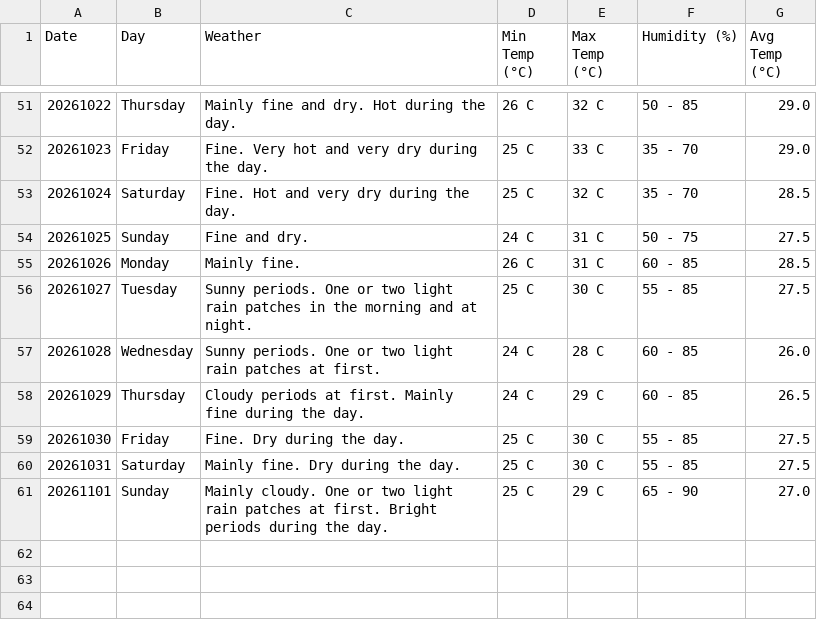
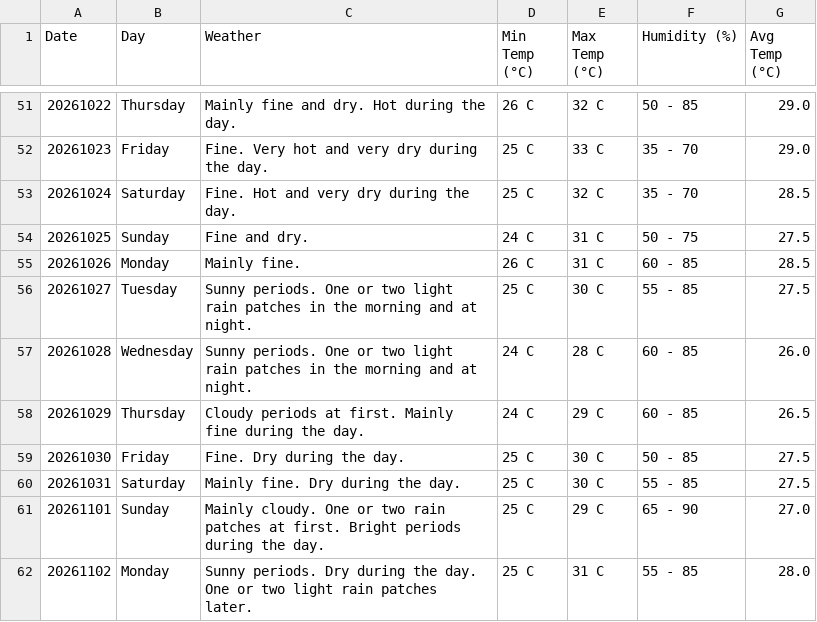
Before and after one commit to claymorewatchout-ops/weather-crawler, a CSV file: weather_forecast.csv, drawn as a sheet; only a part is shown, gaps mark what is left out.

```diff
--- a/weather_forecast.csv
+++ b/weather_forecast.csv
@@ -56,6 +56,7 @@ Date,Day,Weather,Min Temp (°C),Max Temp (°C),Humidity (%),Avg Temp (°C)
 20261027,Tuesday,Sunny periods. One or two light rain patches in the morning and at night.,25 C,30 C,55 - 85,27.5
-20261028,Wednesday,Sunny periods. One or two light rain patches at first.,24 C,28 C,60 - 85,26.0
+20261028,Wednesday,Sunny periods. One or two light rain patches in the morning and at night.,24 C,28 C,60 - 85,26.0
 20261029,Thursday,Cloudy periods at first. Mainly fine during the day.,24 C,29 C,60 - 85,26.5
-20261030,Friday,Fine. Dry during the day.,25 C,30 C,55 - 85,27.5
+20261030,Friday,Fine. Dry during the day.,25 C,30 C,50 - 85,27.5
 20261031,Saturday,Mainly fine. Dry during the day.,25 C,30 C,55 - 85,27.5
-20261101,Sunday,Mainly cloudy. One or two light rain patches at first. Bright periods during the day.,25 C,29 C,65 - 90,27.0
+20261101,Sunday,Mainly cloudy. One or two rain patches at first. Bright periods during the day.,25 C,29 C,65 - 90,27.0
+20261102,Monday,Sunny periods. Dry during the day. One or two light rain patches later.,25 C,31 C,55 - 85,28.0
```
